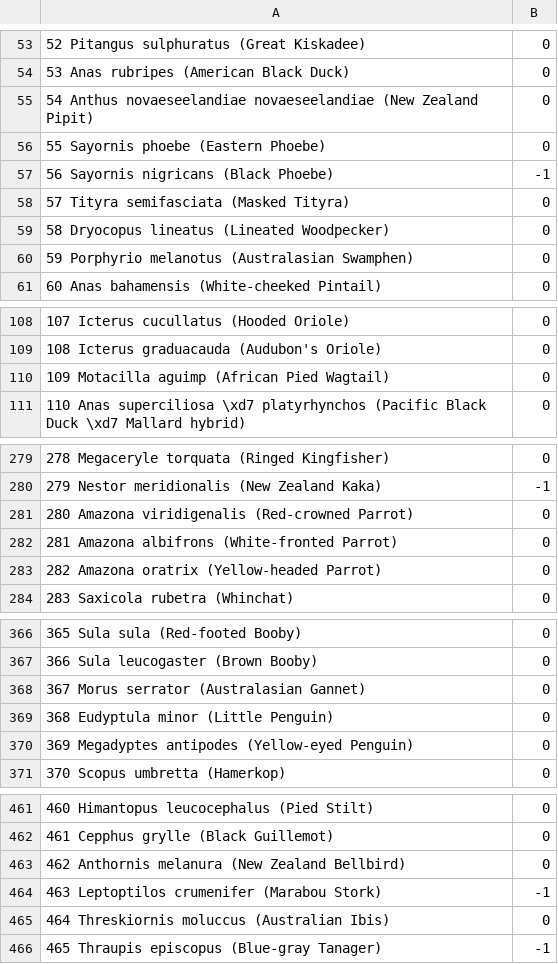
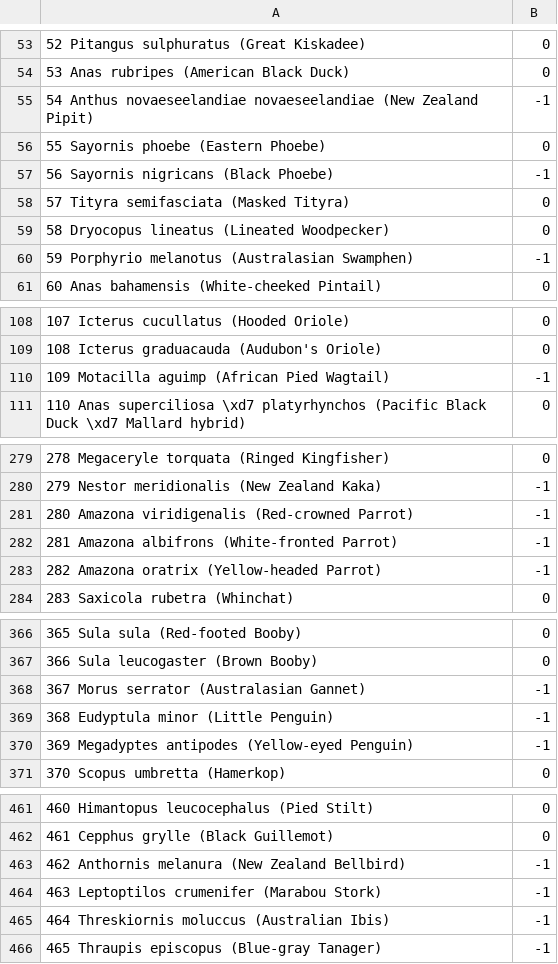
Before and after one commit to JimMaastricht5/birdclassifier, a CSV file: USA_WI_coral.ai.inat_bird_threshold.csv, drawn as a sheet; only a part is shown, gaps mark what is left out; the diff covers the shown part only.

Commit message:
remove austrialian, new zealand, african, species from WI model

```diff
--- a/USA_WI_coral.ai.inat_bird_threshold.csv
+++ b/USA_WI_coral.ai.inat_bird_threshold.csv
@@ -54,3 +54,3 @@
 53 Anas rubripes (American Black Duck),0
-54 Anthus novaeseelandiae novaeseelandiae (New Zealand Pipit),0
+54 Anthus novaeseelandiae novaeseelandiae (New Zealand Pipit),-1
 55 Sayornis phoebe (Eastern Phoebe),0
@@ -59,3 +59,3 @@
 58 Dryocopus lineatus (Lineated Woodpecker),0
-59 Porphyrio melanotus (Australasian Swamphen),0
+59 Porphyrio melanotus (Australasian Swamphen),-1
 60 Anas bahamensis (White-cheeked Pintail),0
@@ -109,3 +109,3 @@
 108 Icterus graduacauda (Audubon's Oriole),0
-109 Motacilla aguimp (African Pied Wagtail),0
+109 Motacilla aguimp (African Pied Wagtail),-1
 110 Anas superciliosa \xd7 platyrhynchos (Pacific Black Duck \xd7 Mallard hybrid),0
@@ -280,5 +280,5 @@
 279 Nestor meridionalis (New Zealand Kaka),-1
-280 Amazona viridigenalis (Red-crowned Parrot),0
-281 Amazona albifrons (White-fronted Parrot),0
-282 Amazona oratrix (Yellow-headed Parrot),0
+280 Amazona viridigenalis (Red-crowned Parrot),-1
+281 Amazona albifrons (White-fronted Parrot),-1
+282 Amazona oratrix (Yellow-headed Parrot),-1
 283 Saxicola rubetra (Whinchat),0
@@ -367,5 +367,5 @@
 366 Sula leucogaster (Brown Booby),0
-367 Morus serrator (Australasian Gannet),0
-368 Eudyptula minor (Little Penguin),0
-369 Megadyptes antipodes (Yellow-eyed Penguin),0
+367 Morus serrator (Australasian Gannet),-1
+368 Eudyptula minor (Little Penguin),-1
+369 Megadyptes antipodes (Yellow-eyed Penguin),-1
 370 Scopus umbretta (Hamerkop),0
@@ -462,5 +462,5 @@
 461 Cepphus grylle (Black Guillemot),0
-462 Anthornis melanura (New Zealand Bellbird),0
+462 Anthornis melanura (New Zealand Bellbird),-1
 463 Leptoptilos crumenifer (Marabou Stork),-1
-464 Threskiornis moluccus (Australian Ibis),0
+464 Threskiornis moluccus (Australian Ibis),-1
 465 Thraupis episcopus (Blue-gray Tanager),-1
```
Also changed, not shown: 22 edited cells elsewhere in this file.
